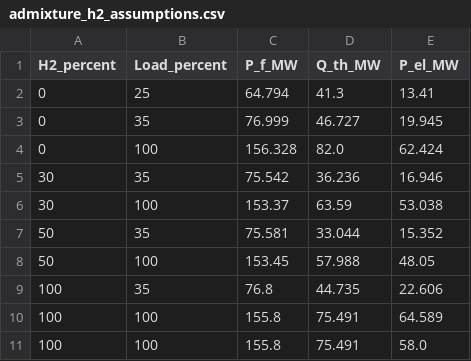
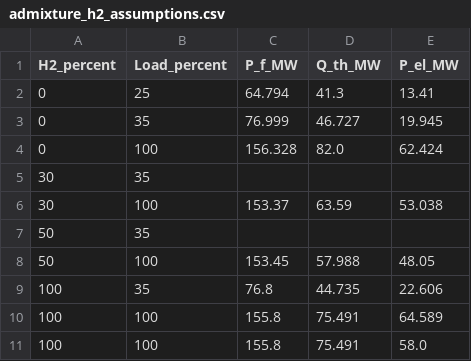
Before and after one commit to HTWK-Interconnected-Energy-Systems/BURN4H2, a CSV file: preprocessing/admixture_h2_assumptions.csv, drawn as a sheet.

```diff
--- a/preprocessing/admixture_h2_assumptions.csv
+++ b/preprocessing/admixture_h2_assumptions.csv
@@ -4,5 +4,5 @@ H2_percent,Load_percent,P_f_MW,Q_th_MW,P_el_MW
 0,100,156.328,82.0,62.424
-30,35,75.542,36.236,16.946
+30,35,,,
 30,100,153.37,63.59,53.038
-50,35,75.581,33.044,15.352
+50,35,,,
 50,100,153.45,57.988,48.05
```
Also changed, not shown: 33 other files.
